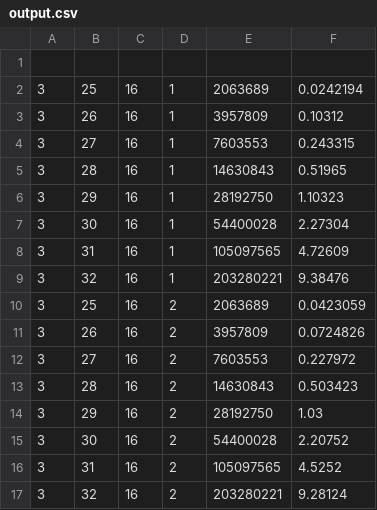
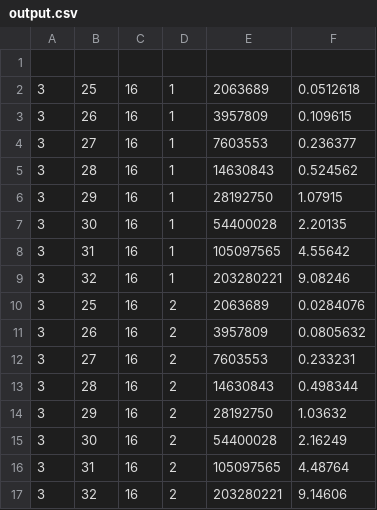
Before and after one commit to msandim/feup-cpar, a CSV file: Assignment 2/output.csv, drawn as a sheet.

```diff
--- a/Assignment 2/output.csv
+++ b/Assignment 2/output.csv
@@ -1,17 +1,17 @@
 
-3,25,16,1,2063689,0.0242194
-3,26,16,1,3957809,0.10312
-3,27,16,1,7603553,0.243315
-3,28,16,1,14630843,0.51965
-3,29,16,1,28192750,1.10323
-3,30,16,1,54400028,2.27304
-3,31,16,1,105097565,4.72609
-3,32,16,1,203280221,9.38476
-3,25,16,2,2063689,0.0423059
-3,26,16,2,3957809,0.0724826
-3,27,16,2,7603553,0.227972
-3,28,16,2,14630843,0.503423
-3,29,16,2,28192750,1.03
-3,30,16,2,54400028,2.20752
-3,31,16,2,105097565,4.5252
-3,32,16,2,203280221,9.28124
+3,25,16,1,2063689,0.0512618
+3,26,16,1,3957809,0.109615
+3,27,16,1,7603553,0.236377
+3,28,16,1,14630843,0.524562
+3,29,16,1,28192750,1.07915
+3,30,16,1,54400028,2.20135
+3,31,16,1,105097565,4.55642
+3,32,16,1,203280221,9.08246
+3,25,16,2,2063689,0.0284076
+3,26,16,2,3957809,0.0805632
+3,27,16,2,7603553,0.233231
+3,28,16,2,14630843,0.498344
+3,29,16,2,28192750,1.03632
+3,30,16,2,54400028,2.16249
+3,31,16,2,105097565,4.48764
+3,32,16,2,203280221,9.14606
```
Also changed, not shown: 14 other files.
